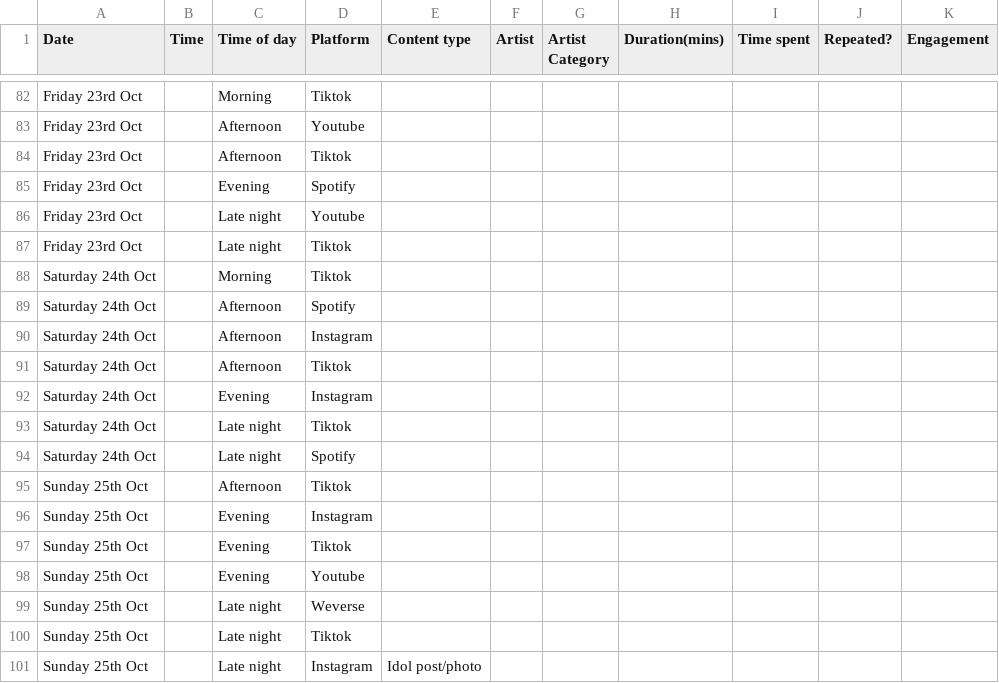
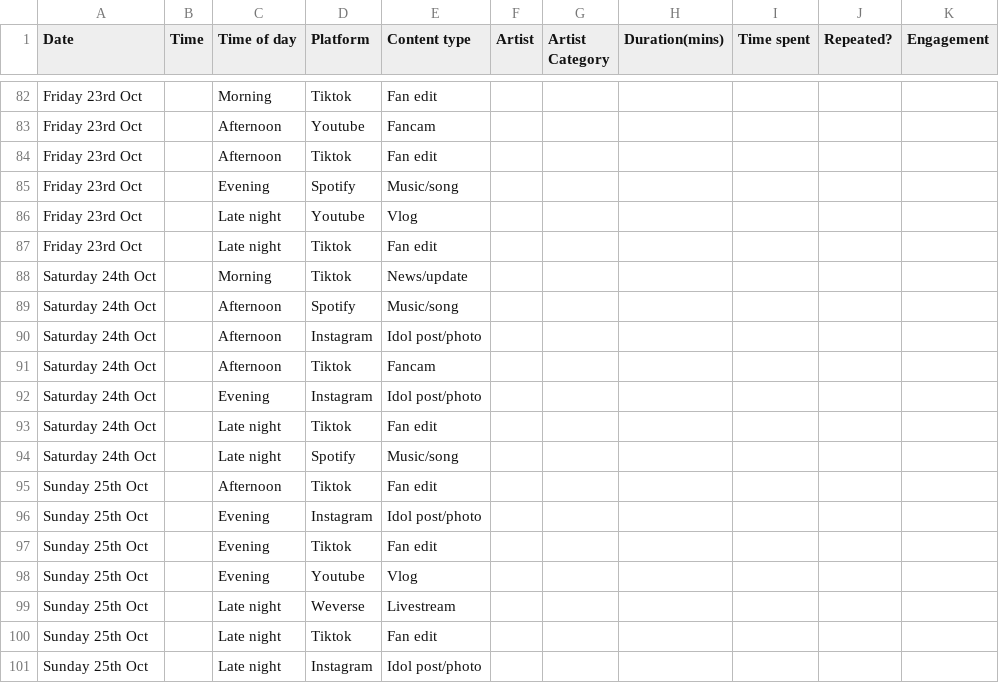
Before and after one commit to R-SKZ08/DearData_Project, a CSV file: KPOP DATA COLLECTION.csv, drawn as a sheet; only a part is shown, gaps mark what is left out; the diff covers the shown part only; the diff names each change by its address in the sheet, - before the commit and + after, or states it on an @@ line.

```diff
--- a/KPOP DATA COLLECTION.csv
+++ b/KPOP DATA COLLECTION.csv
-E82 (Content type): (empty)
+E82 (Content type): Fan edit
-E83 (Content type): (empty)
+E83 (Content type): Fancam
-E84 (Content type): (empty)
+E84 (Content type): Fan edit
-E85 (Content type): (empty)
+E85 (Content type): Music/song
-E86 (Content type): (empty)
+E86 (Content type): Vlog
-E87 (Content type): (empty)
+E87 (Content type): Fan edit
-E88 (Content type): (empty)
+E88 (Content type): News/update
-E89 (Content type): (empty)
+E89 (Content type): Music/song
-E90 (Content type): (empty)
+E90 (Content type): Idol post/photo
-E91 (Content type): (empty)
+E91 (Content type): Fancam
-E92 (Content type): (empty)
+E92 (Content type): Idol post/photo
-E93 (Content type): (empty)
+E93 (Content type): Fan edit
-E94 (Content type): (empty)
+E94 (Content type): Music/song
-E95 (Content type): (empty)
+E95 (Content type): Fan edit
-E96 (Content type): (empty)
+E96 (Content type): Idol post/photo
-E97 (Content type): (empty)
+E97 (Content type): Fan edit
-E98 (Content type): (empty)
+E98 (Content type): Vlog
-E99 (Content type): (empty)
+E99 (Content type): Livestream
-E100 (Content type): (empty)
+E100 (Content type): Fan edit
```
Also changed, not shown: 30 edited cells elsewhere in this file.
